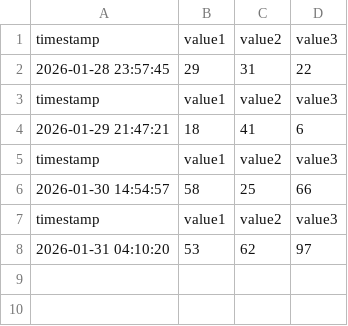
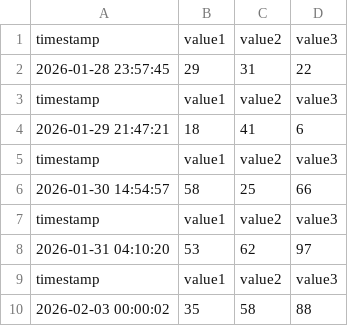
Before and after one commit to LeonardKachi/Workflow-Automation, a CSV file: example.csv, drawn as a sheet.

```diff
--- a/example.csv
+++ b/example.csv
@@ -8 +8,3 @@ timestamp,value1,value2,value3
 2026-01-31 04:10:20,53,62,97
+timestamp,value1,value2,value3
+2026-02-03 00:00:02,35,58,88
```
Also changed, not shown: 4 other files.
